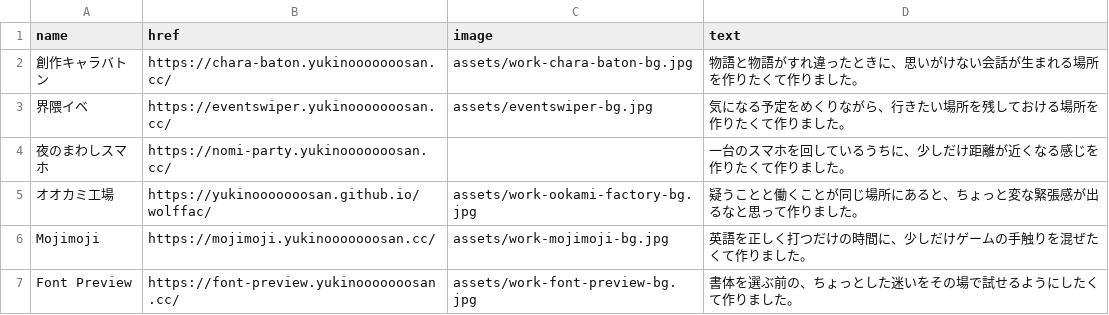
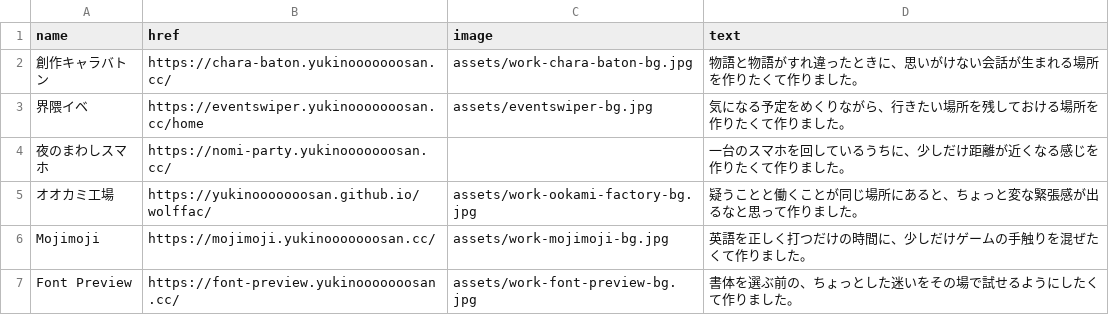
Before and after one commit to yukinooooooosan/portfolio, a CSV file: public/spotlight-guides.csv, drawn as a sheet.

Commit message:
Point EventSwiper links to home

```diff
--- a/public/spotlight-guides.csv
+++ b/public/spotlight-guides.csv
@@ -2,3 +2,3 @@ name,href,image,text
 創作キャラバトン,https://chara-baton.yukinooooooosan.cc/,assets/work-chara-baton-bg.jpg,物語と物語がすれ違ったときに、思いがけない会話が生まれる場所を作りたくて作りました。
-界隈イベ,https://eventswiper.yukinooooooosan.cc/,assets/eventswiper-bg.jpg,気になる予定をめくりながら、行きたい場所を残しておける場所を作りたくて作りました。
+界隈イベ,https://eventswiper.yukinooooooosan.cc/home,assets/eventswiper-bg.jpg,気になる予定をめくりながら、行きたい場所を残しておける場所を作りたくて作りました。
 夜のまわしスマホ,https://nomi-party.yukinooooooosan.cc/,,一台のスマホを回しているうちに、少しだけ距離が近くなる感じを作りたくて作りました。
```
Also changed, not shown: 1 other file.
